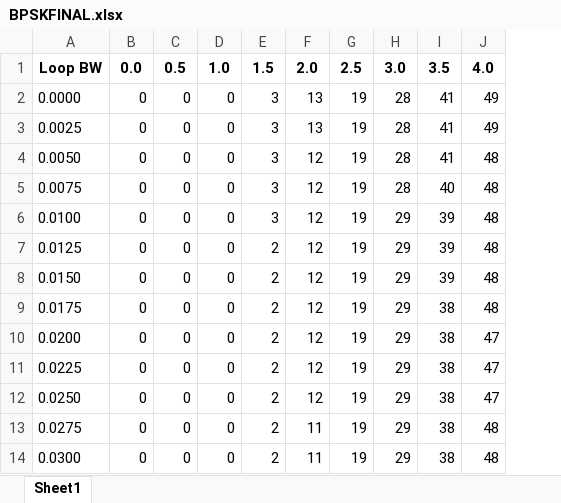
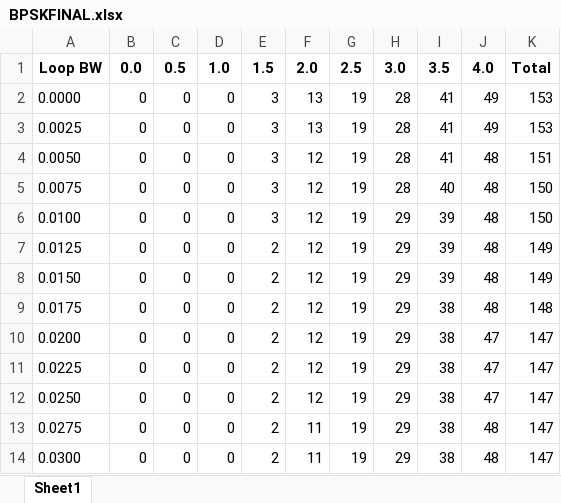
Before and after one commit to antoniolox1721/Tele, an Excel workbook: BPSKFINAL.xlsx, sheet Sheet1, drawn as a sheet; only a part is shown; values as stored, in another font and other column widths than the file's, no borders; the diff names each change by its address in the sheet, - before the commit and + after, or states it on an @@ line.

```diff
--- a/BPSKFINAL.xlsx (sheet Sheet1)
+++ b/BPSKFINAL.xlsx (sheet Sheet1)
+column K, rows 1-14: Total | 153 | 153 | 151 | 150 | 150 | 149 | 149 | 148 | 147 | 147 | 147 | 147 | 147
```
Also changed, not shown: QPSKFINAL.xlsx.
